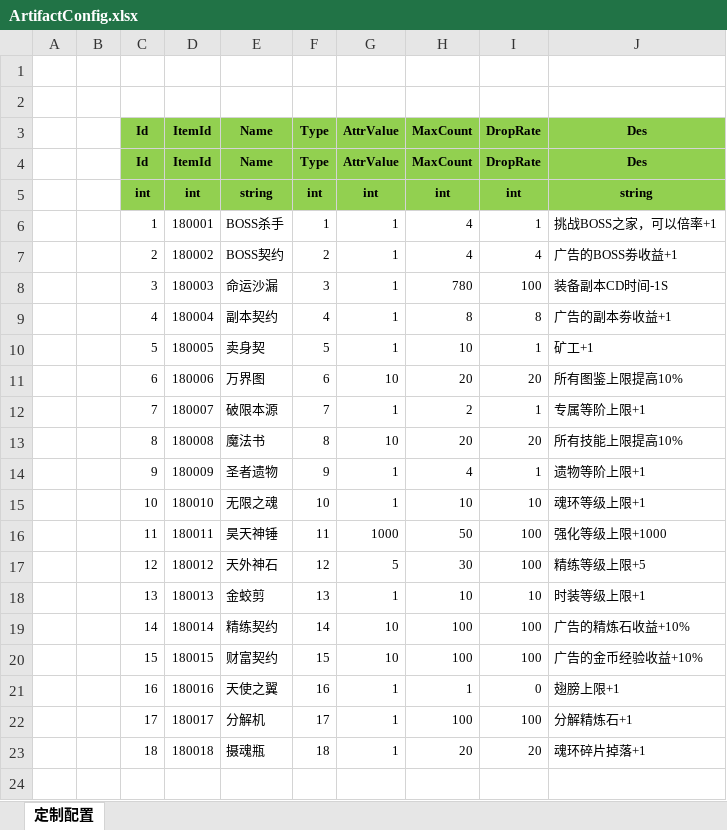
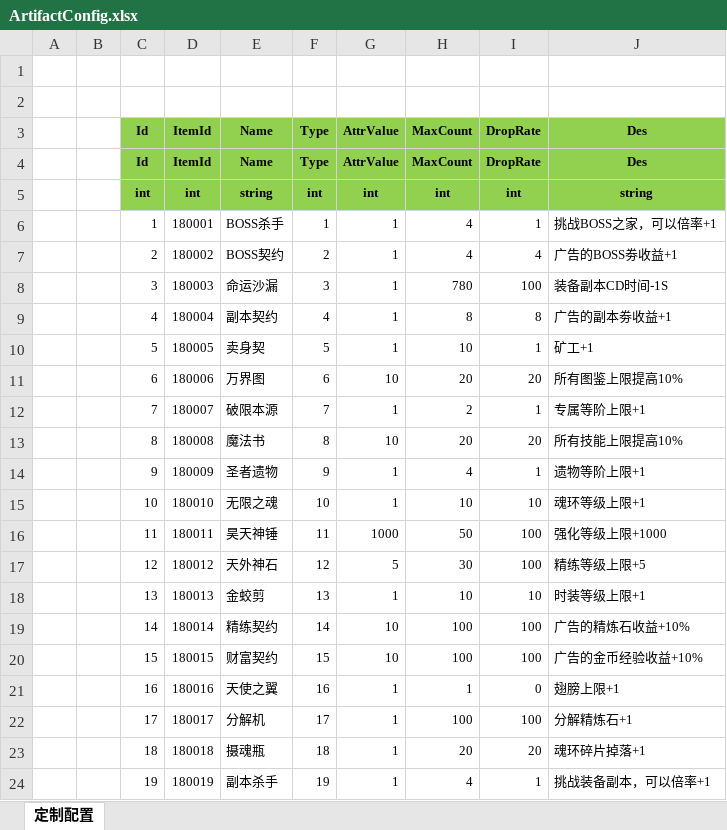
Before and after one commit to wokanjianyang/WrittenLegend, an Excel workbook: Excel/ArtifactConfig.xlsx, sheet 定制配置, drawn as a sheet; values as stored, in another font and other column widths than the file's, no borders; the diff names each change by its address in the sheet, - before the commit and + after, or states it on an @@ line.

```diff
--- a/Excel/ArtifactConfig.xlsx (sheet 定制配置)
+++ b/Excel/ArtifactConfig.xlsx (sheet 定制配置)
+row 24:  |  | 19 | 180019 | 副本杀手 | 19 | 1 | 4 | 1 | 挑战装备副本，可以倍率+1
```
Also changed, not shown: Excel/CodeConfig.xlsx, Excel/DropConfig.xlsx, 27 other files.
